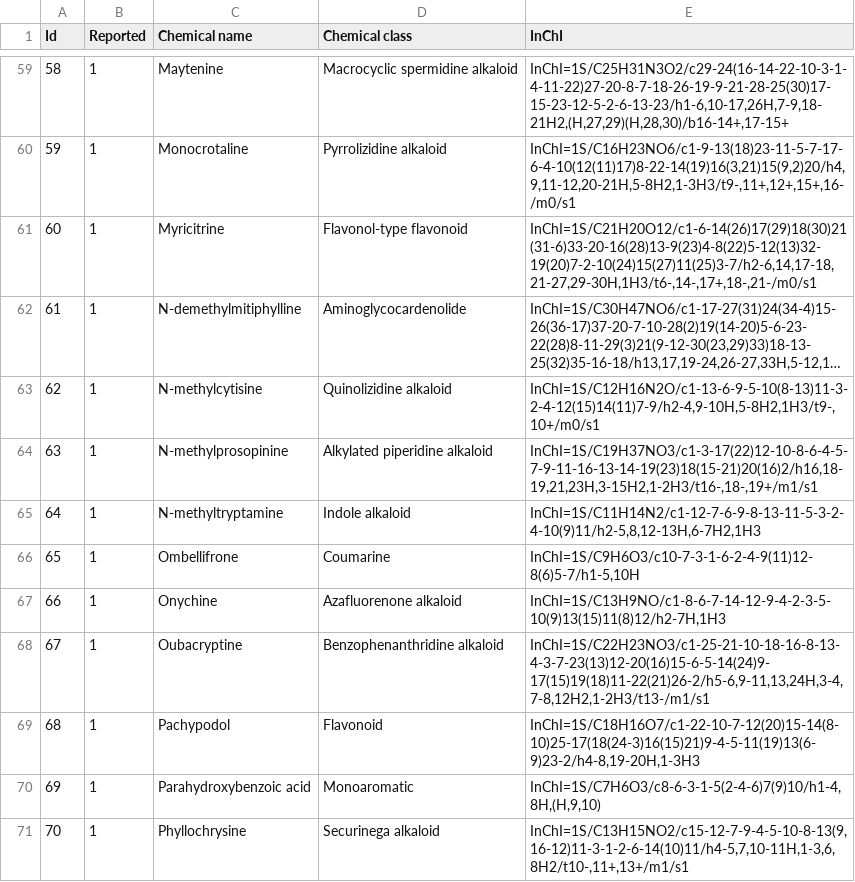
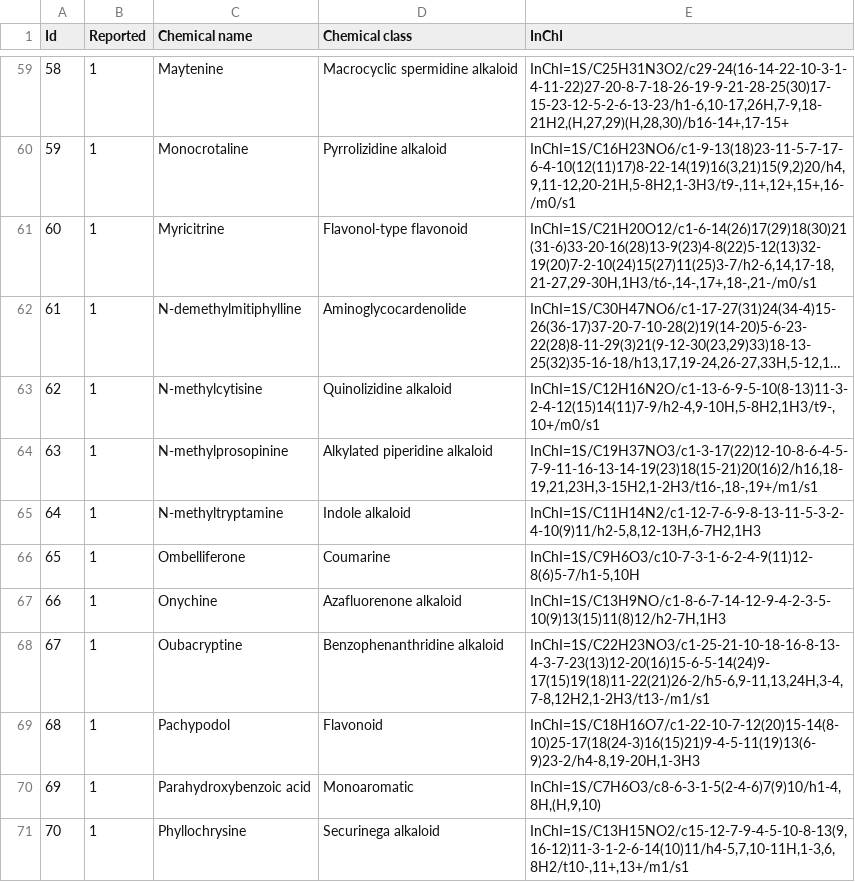
Before and after one commit to MejriY/MS2DECIDE_article_data, a TSV file: Manufactured case/Compounds.tsv, drawn as a sheet; only a part is shown, gaps mark what is left out; long unchanged cells end in ….

Commit message:
update compounds.tsv

```diff
--- a/Manufactured case/Compounds.tsv
+++ b/Manufactured case/Compounds.tsv
@@ -65,3 +65,3 @@ Id	Reported	Chemical name	Chemical class	InChI
 64	1	N-methyltryptamine	Indole alkaloid	InChI=1S/C11H14N2/c1-12-7-6-9-8-13-11-5-3-2-4-10(9)11/h2-5,8,12-13H,6-7H2,1H3
-65	1	Ombellifrone	Coumarine	InChI=1S/C9H6O3/c10-7-3-1-6-2-4-9(11)12-8(6)5-7/h1-5,10H
+65	1	Ombelliferone	Coumarine	InChI=1S/C9H6O3/c10-7-3-1-6-2-4-9(11)12-8(6)5-7/h1-5,10H
 66	1	Onychine	Azafluorenone alkaloid	InChI=1S/C13H9NO/c1-8-6-7-14-12-9-4-2-3-5-10(9)13(15)11(8)12/h2-7H,1H3
```
